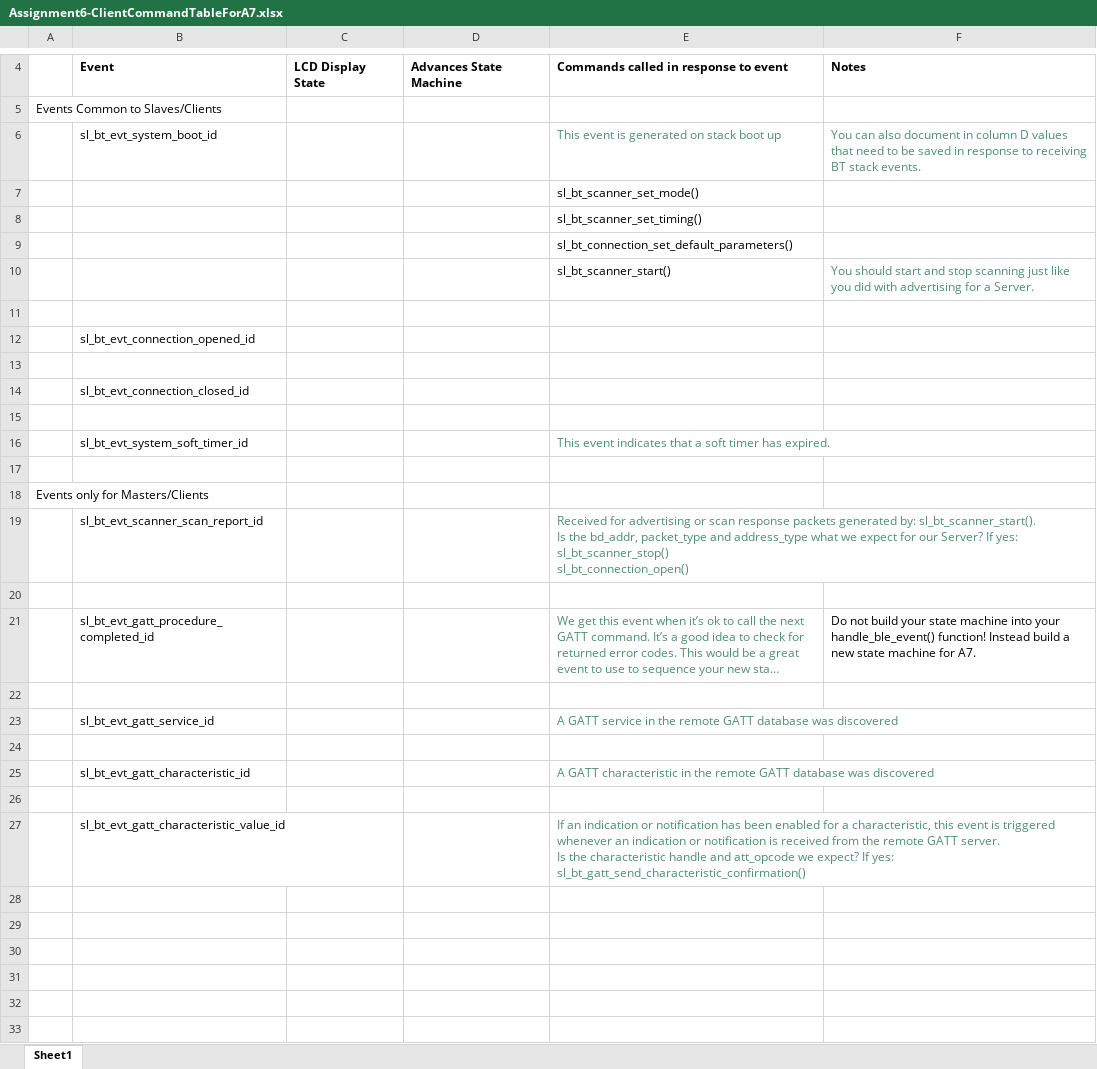
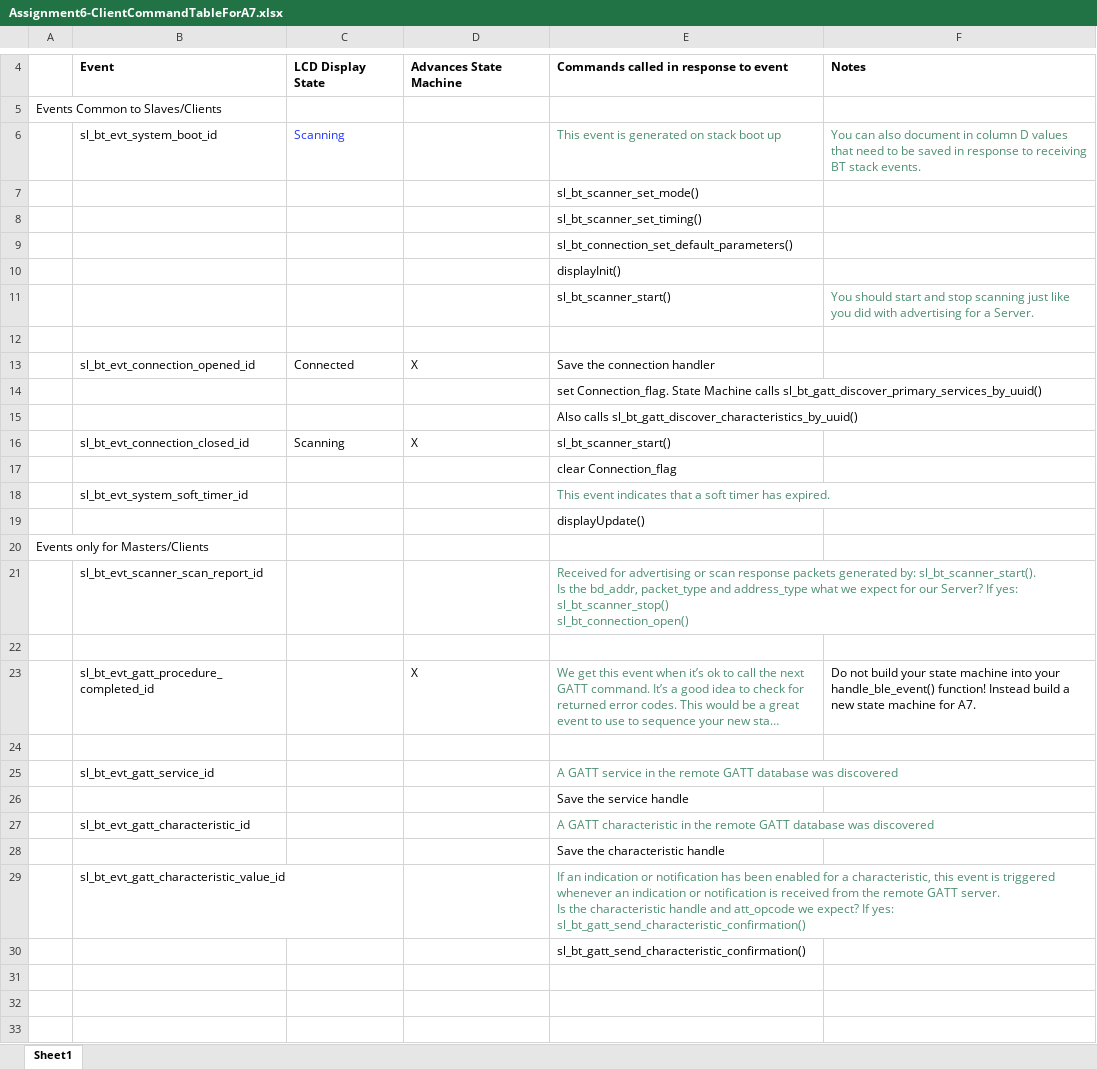
Before and after one commit to akash7071/AttendanceLogger, an Excel workbook: questions/Assignment6-ClientCommandTableForA7.xlsx, sheet Sheet1, drawn as a sheet; only a part is shown, gaps mark what is left out; long unchanged cells end in …; values as stored, in another font and other column widths than the file's, no borders; charts and pictures not drawn; removed rows and columns are numbered as before the commit, all else as after; ↵ is a line break in a cell; the diff covers the shown part only; the diff names each change by its address in the sheet, - before the commit and + after, or states it on an @@ line.

Commit message:
Final Assignment 6

```diff
--- a/questions/Assignment6-ClientCommandTableForA7.xlsx (sheet Sheet1)
+++ b/questions/Assignment6-ClientCommandTableForA7.xlsx (sheet Sheet1)
-C6: (empty)
+C6: Scanning
+row 10:  |  |  |  | displayInit()
-row 12:  | sl_bt_evt_connection_opened_id
-row 13: (empty)
+row 13:  | sl_bt_evt_connection_opened_id | Connected | X | Save the connection handler
-row 14:  | sl_bt_evt_connection_closed_id
-E14: (empty)
+E14: set Connection_flag. State Machine calls sl_bt_gatt_discover_primary_services_by_uuid()
+row 15:  |  |  |  | Also calls sl_bt_gatt_discover_characteristics_by_uuid()
+row 16:  | sl_bt_evt_connection_closed_id | Scanning | X | sl_bt_scanner_start()
+row 17:  |  |  |  | clear Connection_flag
-E19: (empty)
+E19: displayUpdate()
-D23: (empty)
+D23: X
+row 26:  |  |  |  | Save the service handle
@@ row 25 moved to row 27: sl_bt_evt_gatt_characteristic_id @@
+row 28:  |  |  |  | Save the characteristic handle
+row 29:  | sl_bt_evt_gatt_characteristic_value_id |  |  | If an indication or notification has been enabled for a characteristic, this event is triggered whenever an indication or notification is received from the remote GATT server. ↵ Is the characteristic handle and att_opcode we expect? If yes: ↵ sl_bt_gatt_send_characteristic_confirmation()
+row 30:  |  |  |  | sl_bt_gatt_send_characteristic_confirmation()
-row 33:  | sl_bt_evt_gatt_characteristic_value_id |  |  | If an indication or notification has been enabled for a characteristic, this event is triggered whenever an indication or notification is received from the remote GATT server. ↵ Is the characteristic handle and att_opcode we expect? If yes: ↵ sl_bt_gatt_send_characteristic_confirmation()
+row 33: (empty)
```
Also changed, not shown: 2 added rows elsewhere in this sheet, charts or pictures, 10 other files.
